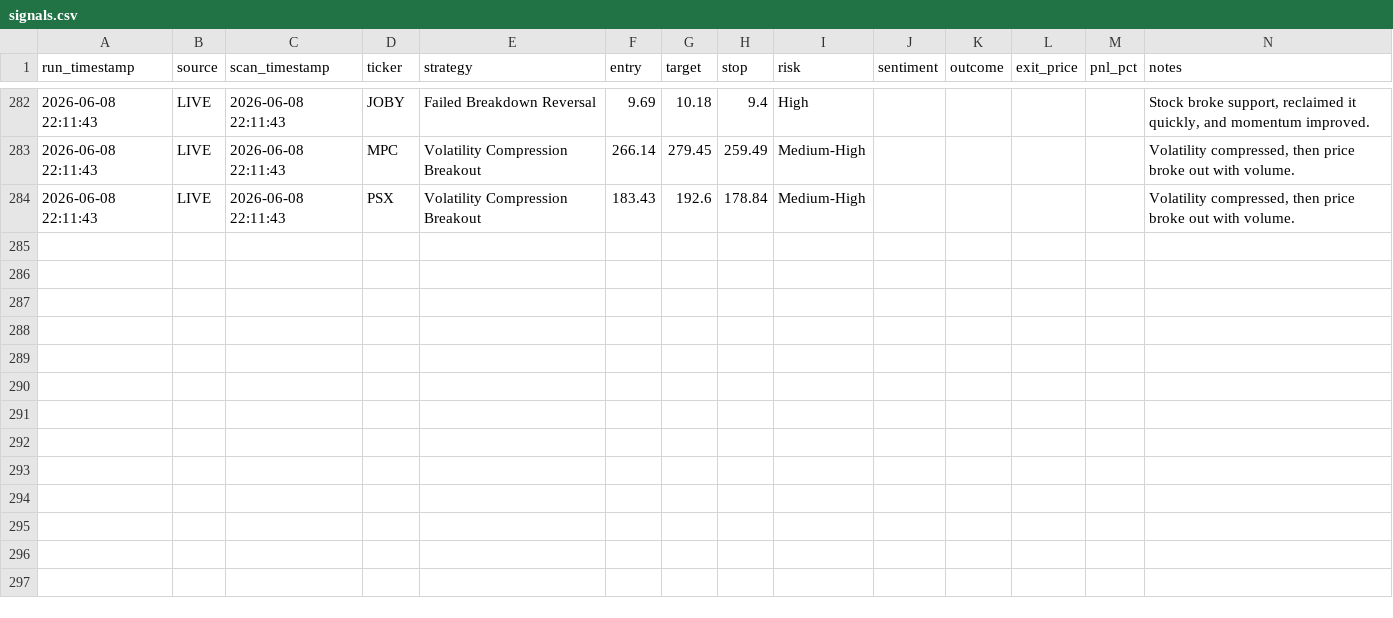
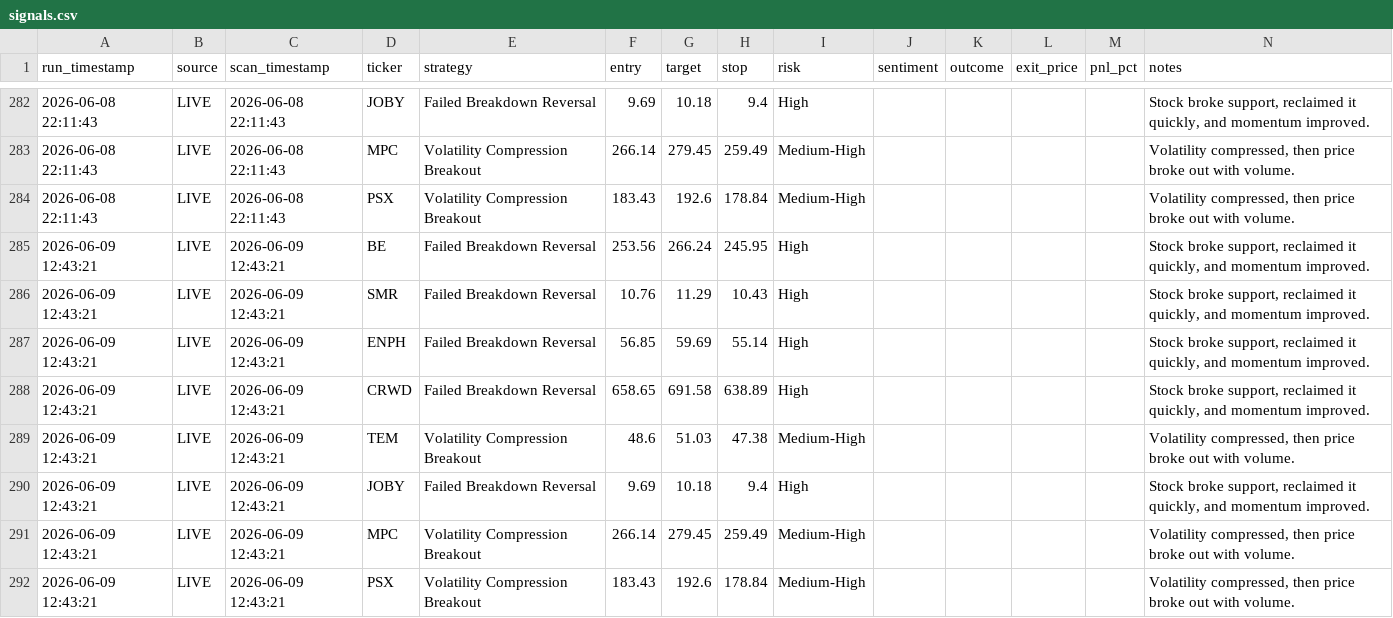
Before and after one commit to ankurjha83/swing-trade-gemini, a CSV file: results/signals.csv, drawn as a sheet; only a part is shown, gaps mark what is left out.

```diff
--- a/results/signals.csv
+++ b/results/signals.csv
@@ -284 +284,9 @@ run_timestamp,source,scan_timestamp,ticker,strategy,entry,target,stop,risk,senti
 2026-06-08 22:11:43,LIVE,2026-06-08 22:11:43,PSX,Volatility Compression Breakout,183.43,192.6,178.84,Medium-High,,,,,"Volatility compressed, then price broke out with volume."
+2026-06-09 12:43:21,LIVE,2026-06-09 12:43:21,BE,Failed Breakdown Reversal,253.56,266.24,245.95,High,,,,,"Stock broke support, reclaimed it quickly, and momentum improved."
+2026-06-09 12:43:21,LIVE,2026-06-09 12:43:21,SMR,Failed Breakdown Reversal,10.76,11.29,10.43,High,,,,,"Stock broke support, reclaimed it quickly, and momentum improved."
+2026-06-09 12:43:21,LIVE,2026-06-09 12:43:21,ENPH,Failed Breakdown Reversal,56.85,59.69,55.14,High,,,,,"Stock broke support, reclaimed it quickly, and momentum improved."
+2026-06-09 12:43:21,LIVE,2026-06-09 12:43:21,CRWD,Failed Breakdown Reversal,658.65,691.58,638.89,High,,,,,"Stock broke support, reclaimed it quickly, and momentum improved."
+2026-06-09 12:43:21,LIVE,2026-06-09 12:43:21,TEM,Volatility Compression Breakout,48.6,51.03,47.38,Medium-High,,,,,"Volatility compressed, then price broke out with volume."
+2026-06-09 12:43:21,LIVE,2026-06-09 12:43:21,JOBY,Failed Breakdown Reversal,9.69,10.18,9.4,High,,,,,"Stock broke support, reclaimed it quickly, and momentum improved."
+2026-06-09 12:43:21,LIVE,2026-06-09 12:43:21,MPC,Volatility Compression Breakout,266.14,279.45,259.49,Medium-High,,,,,"Volatility compressed, then price broke out with volume."
+2026-06-09 12:43:21,LIVE,2026-06-09 12:43:21,PSX,Volatility Compression Breakout,183.43,192.6,178.84,Medium-High,,,,,"Volatility compressed, then price broke out with volume."
```
